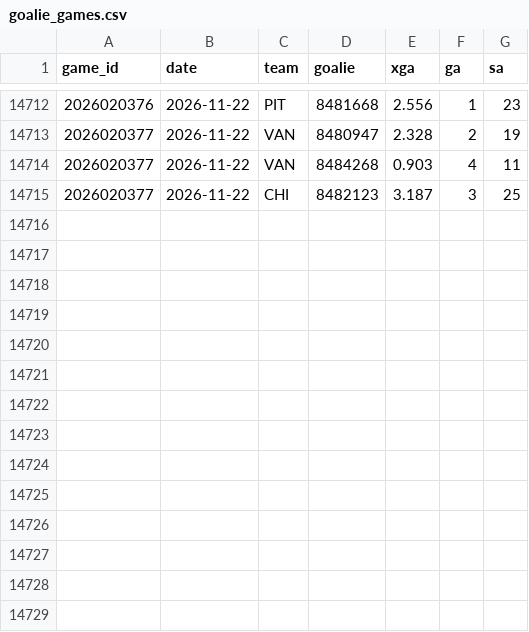
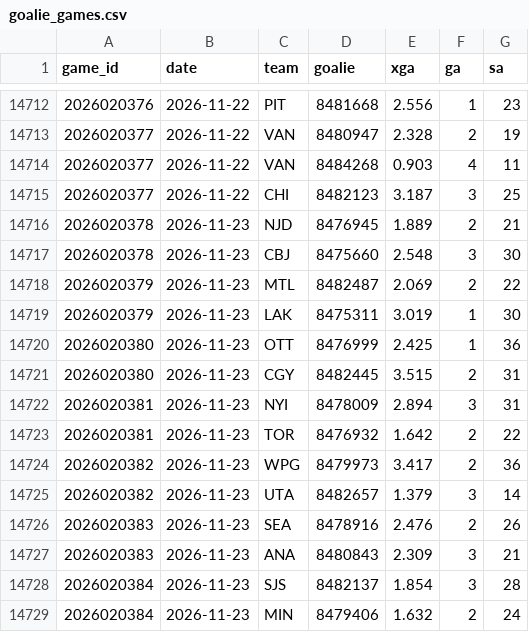
Before and after one commit to src16h/nfl-model, a CSV file: data/nhl/goalie_games.csv, drawn as a sheet; only a part is shown, gaps mark what is left out; the diff names each change by its address in the sheet, - before the commit and + after, or states it on an @@ line.

```diff
--- a/data/nhl/goalie_games.csv
+++ b/data/nhl/goalie_games.csv
+row 14716: 2026020378 | 2026-11-23 | NJD | 8476945 | 1.889 | 2 | 21
+row 14717: 2026020378 | 2026-11-23 | CBJ | 8475660 | 2.548 | 3 | 30
+row 14718: 2026020379 | 2026-11-23 | MTL | 8482487 | 2.069 | 2 | 22
+row 14719: 2026020379 | 2026-11-23 | LAK | 8475311 | 3.019 | 1 | 30
+row 14720: 2026020380 | 2026-11-23 | OTT | 8476999 | 2.425 | 1 | 36
+row 14721: 2026020380 | 2026-11-23 | CGY | 8482445 | 3.515 | 2 | 31
+row 14722: 2026020381 | 2026-11-23 | NYI | 8478009 | 2.894 | 3 | 31
+row 14723: 2026020381 | 2026-11-23 | TOR | 8476932 | 1.642 | 2 | 22
+row 14724: 2026020382 | 2026-11-23 | WPG | 8479973 | 3.417 | 2 | 36
+row 14725: 2026020382 | 2026-11-23 | UTA | 8482657 | 1.379 | 3 | 14
+row 14726: 2026020383 | 2026-11-23 | SEA | 8478916 | 2.476 | 2 | 26
+row 14727: 2026020383 | 2026-11-23 | ANA | 8480843 | 2.309 | 3 | 21
+row 14728: 2026020384 | 2026-11-23 | SJS | 8482137 | 1.854 | 3 | 28
+row 14729: 2026020384 | 2026-11-23 | MIN | 8479406 | 1.632 | 2 | 24
```
Also changed, not shown: data/nhl/games.csv, 7 other files.
